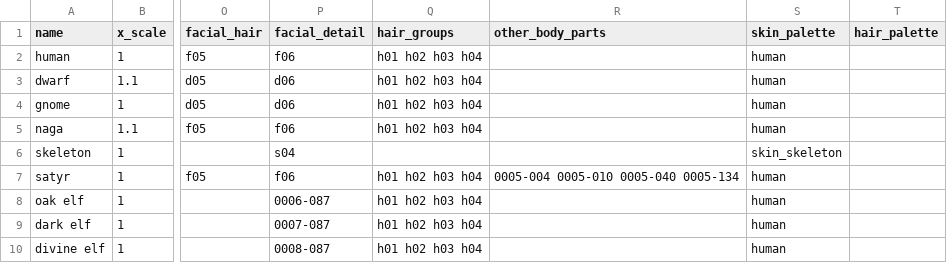
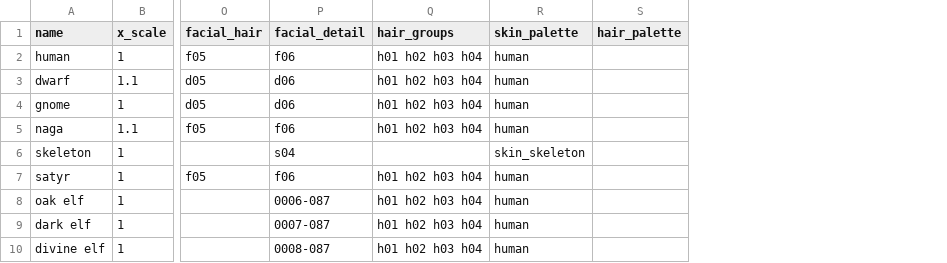
Before and after one commit to zhintze/Starquill-godot, a CSV file: Assets/Data/ArtTables/species.csv, drawn as a sheet; only a part is shown, gaps mark what is left out; the diff names each change by its address in the sheet, - before the commit and + after, or states it on an @@ line.

Commit message:
feat(art): species_extra_parts.csv replaces other_body_parts and species_skin_variance.csv
One row per species extra drawing (wings, tails, horns, halo, hooves, fur
tufts) and per species part with its own color: species,part,color,
color_group,chance. Rules are keyed by part, not layer number, so a layer
can mean different things per species and an extra can be skin, hair, eyes,
facial detail or palette colored, and optional (chance).

- Converter: new table with checks (species, part, color, group, chance);
  a species.csv still holding other_body_parts is an error naming the file.
- Display: SpeciesPartRule; SpeciesInstanceData.PartColors/OmittedExtras;
  DisplayBuilder colors each part by its rule. Random rolls keep the old
  order: 540 bodies (27 species x 20 ids) roll identically.
- Two visible fixes: rhinofolk's horn (facial detail) follows its ivory
  palette (the Unity port ignored that rule); a rolled #FFFFFF is drawn
  white instead of falling back to skin (old "white = no rule" shortcut),
  so goblin/ogre/cyclops ogre/bridge troll tusks and some devil, djinn,
  vampire, war orc, fairy parts are white as their palettes say.
- Studio: color rows per palette group, Show toggle for optional extras,
  presets store group colors, Library "Extra parts" tab.
- tools/migrate_species_extra_parts.py: the one-time conversion (every
  old layer rule mapped to whole parts).

```diff
--- a/Assets/Data/ArtTables/species.csv
+++ b/Assets/Data/ArtTables/species.csv
-column R (other_body_parts), row 7: 0005-004 0005-010 0005-040 0005-134
```
Also changed, not shown: 26 other files.
